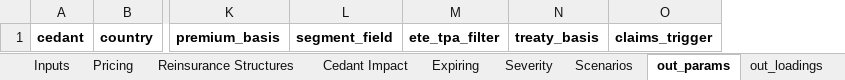
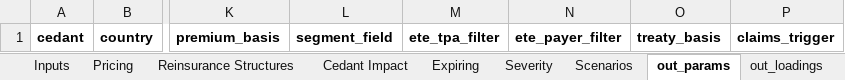
Before and after one commit to mtamsyed-gc/xolpricing, an Excel workbook: excel/templates/XoL_Results.xlsx, sheet out_params, drawn as a sheet; only a part is shown, gaps mark what is left out; values as stored, in another font and other column widths than the file's, no borders; the diff names each change by its address in the sheet, - before the commit and + after, or states it on an @@ line.

```diff
--- a/excel/templates/XoL_Results.xlsx (sheet out_params)
+++ b/excel/templates/XoL_Results.xlsx (sheet out_params)
+column N, row 1: ete_payer_filter
```
Also changed, not shown: data/synthetic/XoL_Control_synthetic.xlsx, excel/templates/XoL_Control.xlsx, 28 other files.
